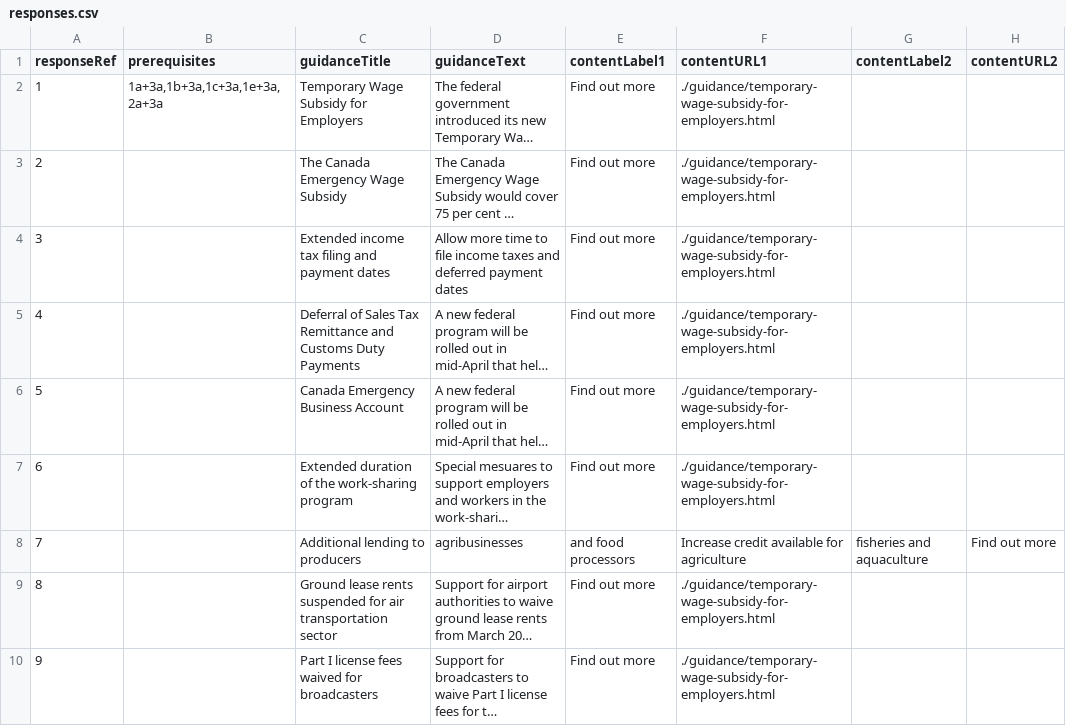
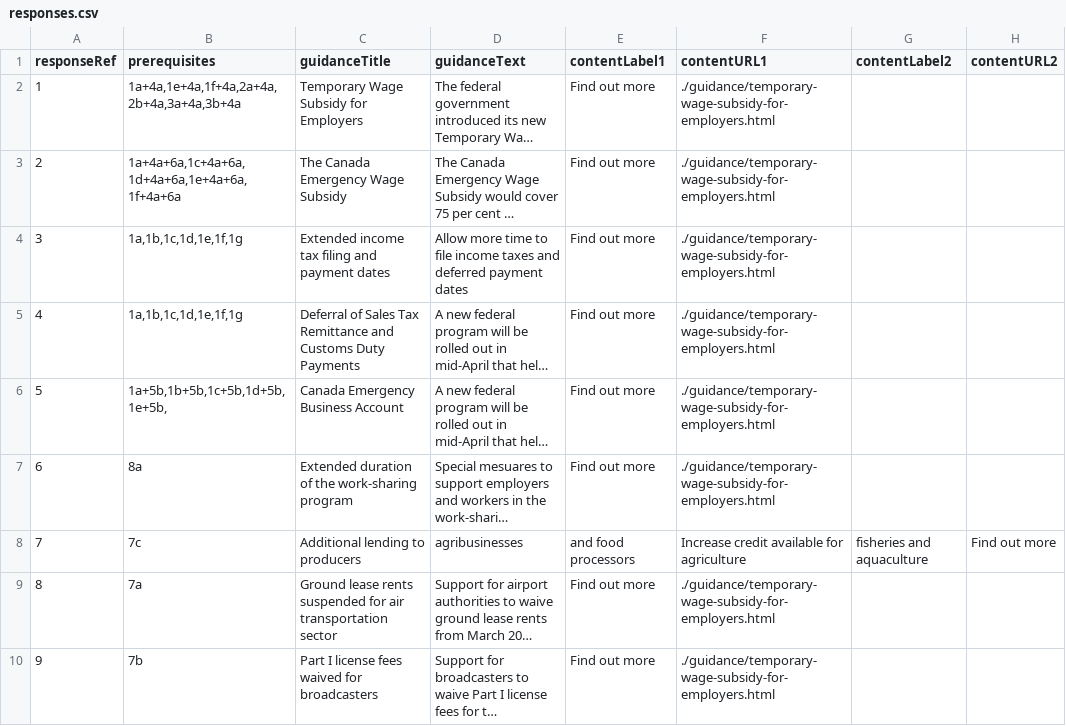
Before and after one commit to wonda05/covid19-business-support-finder-FR, a CSV file: static/data/responses.csv, drawn as a sheet; only a part is shown; long unchanged cells end in …; the diff names each change by its address in the sheet, - before the commit and + after, or states it on an @@ line.

Commit message:
updated questions and responses

```diff
--- a/static/data/responses.csv
+++ b/static/data/responses.csv
-B2 (prerequisites): 1a+3a,1b+3a,1c+3a,1e+3a,2a+3a
+B2 (prerequisites): 1a+4a,1e+4a,1f+4a,2a+4a,2b+4a,3a+4a,3b+4a
-B3 (prerequisites): (empty)
+B3 (prerequisites): 1a+4a+6a,1c+4a+6a,1d+4a+6a,1e+4a+6a,1f+4a+6a
-B4:B5 (prerequisites): (empty)
+B4:B5 (prerequisites): 1a,1b,1c,1d,1e,1f,1g
-B6 (prerequisites): (empty)
+B6 (prerequisites): 1a+5b,1b+5b,1c+5b,1d+5b,1e+5b,
-B7 (prerequisites): (empty)
+B7 (prerequisites): 8a
-B8 (prerequisites): (empty)
+B8 (prerequisites): 7c
-B9 (prerequisites): (empty)
+B9 (prerequisites): 7a
-B10 (prerequisites): (empty)
+B10 (prerequisites): 7b
```
Also changed, not shown: static/data/questions.csv.
